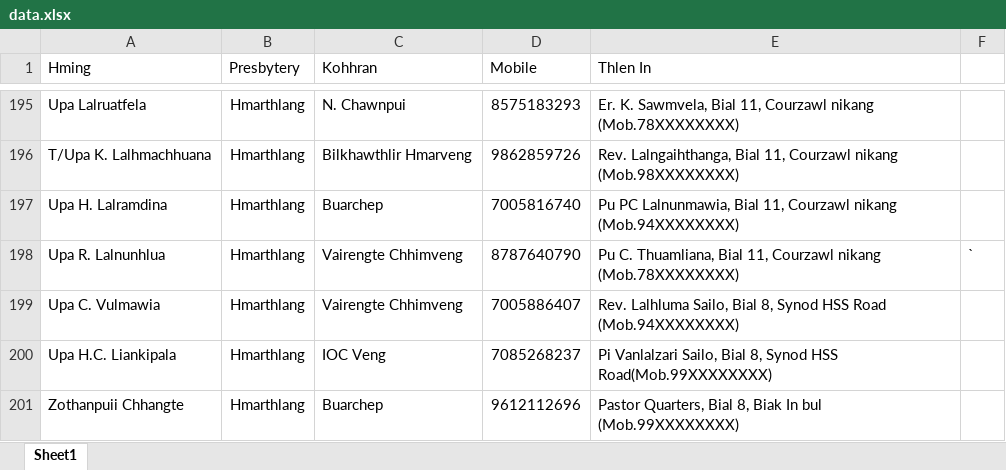
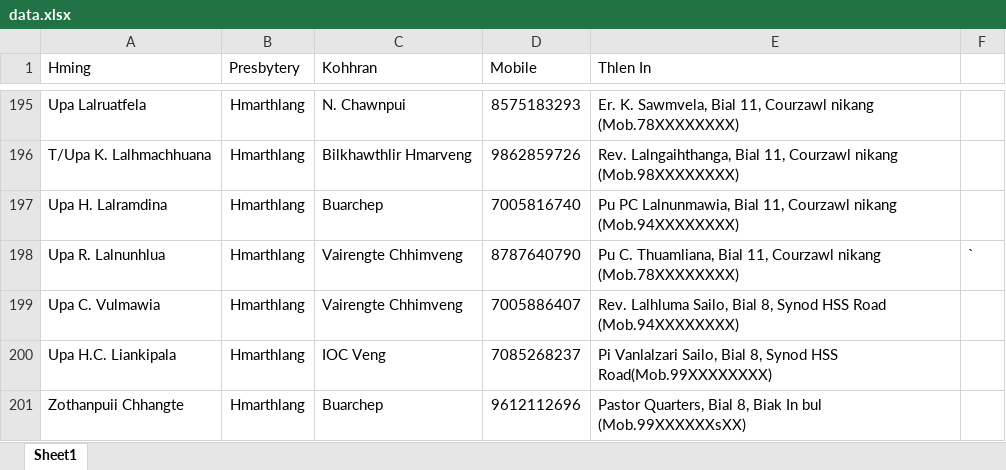
Before and after one commit to MSVTKh/SynodInkhawmpui, an Excel workbook: data.xlsx, sheet Sheet1, drawn as a sheet; only a part is shown, gaps mark what is left out; values as stored, in another font and other column widths than the file's, no borders; the diff names each change by its address in the sheet, - before the commit and + after, or states it on an @@ line.

Commit message:
asss

```diff
--- a/data.xlsx (sheet Sheet1)
+++ b/data.xlsx (sheet Sheet1)
-E201 (Thlen In): …In bul (Mob.99XXXXXXXX)
+E201 (Thlen In): …In bul (Mob.99XXXXXXsXX)
```
